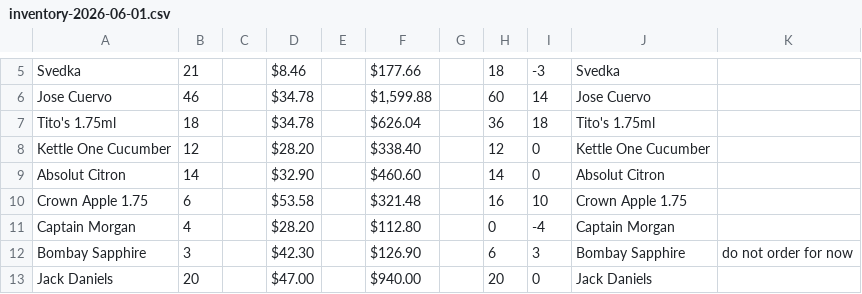
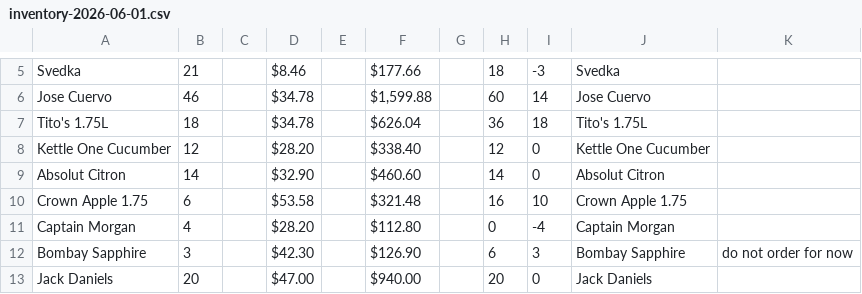
Before and after one commit to onparbar/OnParBeverageRecipes, a CSV file: public/data/inventory-2026-06-01.csv, drawn as a sheet; only a part is shown, gaps mark what is left out.

```diff
--- a/public/data/inventory-2026-06-01.csv
+++ b/public/data/inventory-2026-06-01.csv
@@ -6,3 +6,3 @@ Svedka,21,,$8.46,,$177.66,,18,-3,Svedka,
 Jose Cuervo,46,,$34.78,,"$1,599.88",,60,14,Jose Cuervo,
-Tito's 1.75ml,18,,$34.78,,$626.04,,36,18,Tito's 1.75ml,
+Tito's 1.75L,18,,$34.78,,$626.04,,36,18,Tito's 1.75L,
 Kettle One Cucumber ,12,,$28.20,,$338.40,,12,0,Kettle One Cucumber ,
```
Also changed, not shown: 4 other files.
